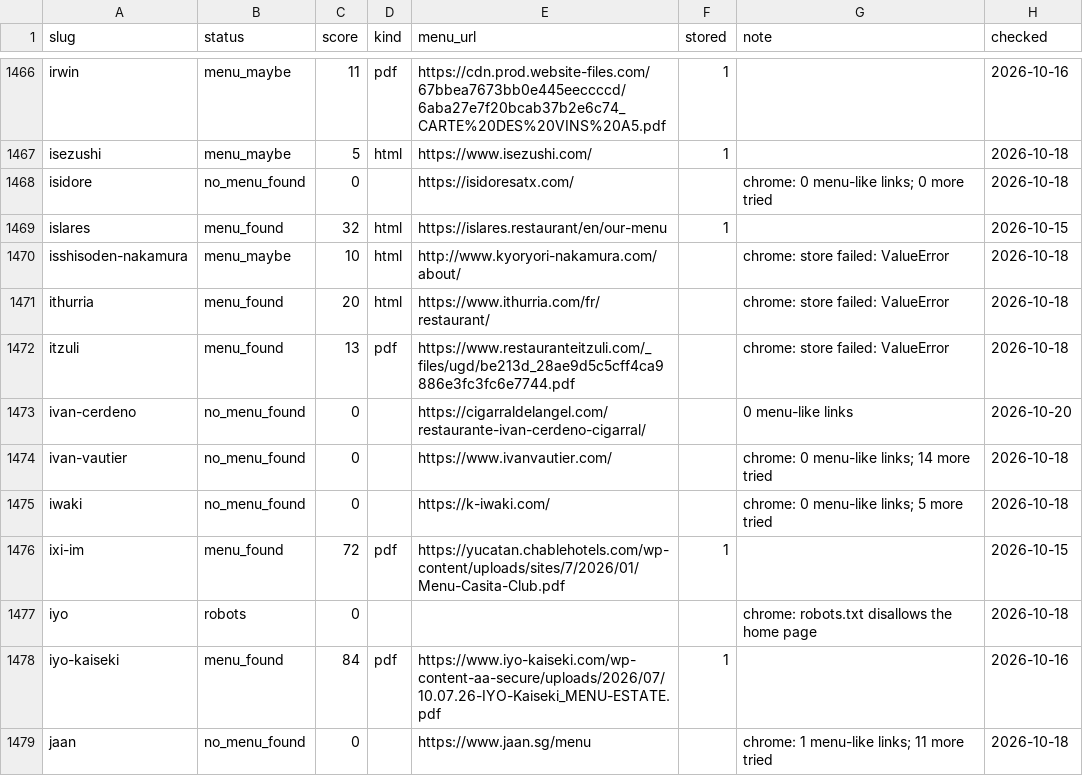
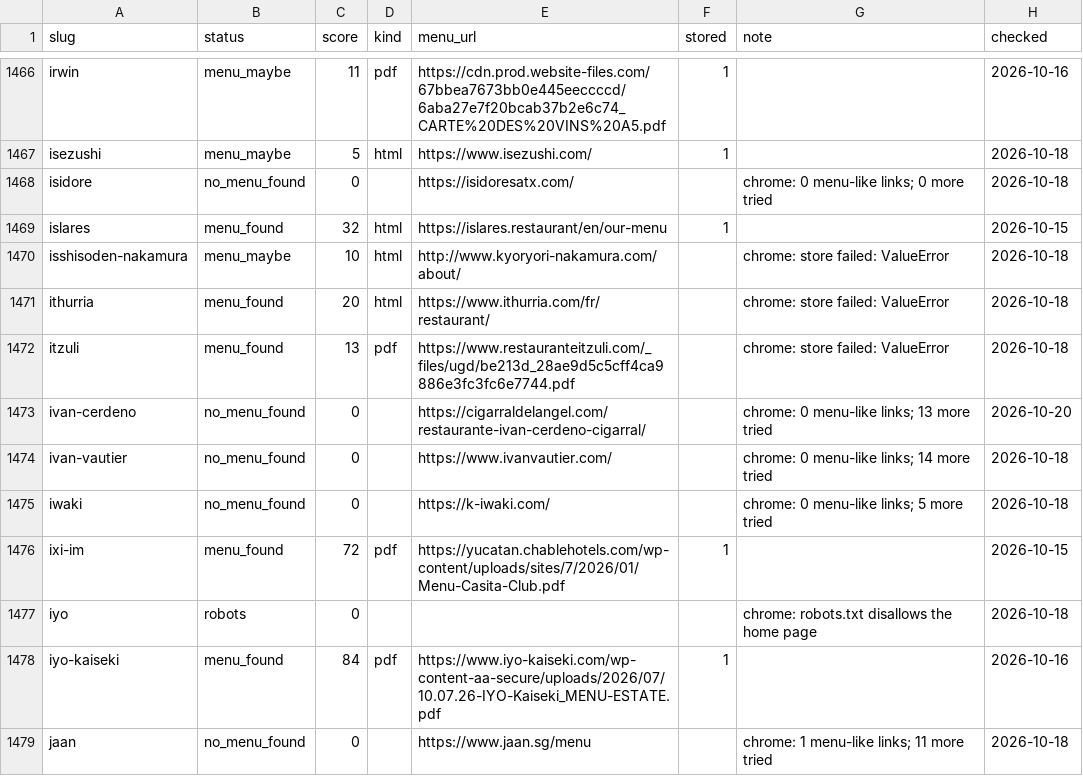
Before and after one commit to msh-yi/themenuatlas, a CSV file: data/seed/discovery.csv, drawn as a sheet; only a part is shown, gaps mark what is left out.

```diff
--- a/data/seed/discovery.csv
+++ b/data/seed/discovery.csv
@@ -1472,3 +1472,3 @@ ithurria,menu_found,20,html,https://www.ithurria.com/fr/restaurant/,,chrome: sto
 itzuli,menu_found,13,pdf,https://www.restauranteitzuli.com/_files/ugd/be213d_28ae9d5c5cff4ca9886e3fc3fc6e7744.pdf,,chrome: store failed: ValueError,2026-10-18
-ivan-cerdeno,no_menu_found,0,,https://cigarraldelangel.com/restaurante-ivan-cerdeno-cigarral/,,0 menu-like links,2026-10-20
+ivan-cerdeno,no_menu_found,0,,https://cigarraldelangel.com/restaurante-ivan-cerdeno-cigarral/,,chrome: 0 menu-like links; 13 more tried,2026-10-20
 ivan-vautier,no_menu_found,0,,https://www.ivanvautier.com/,,chrome: 0 menu-like links; 14 more tried,2026-10-18
```
